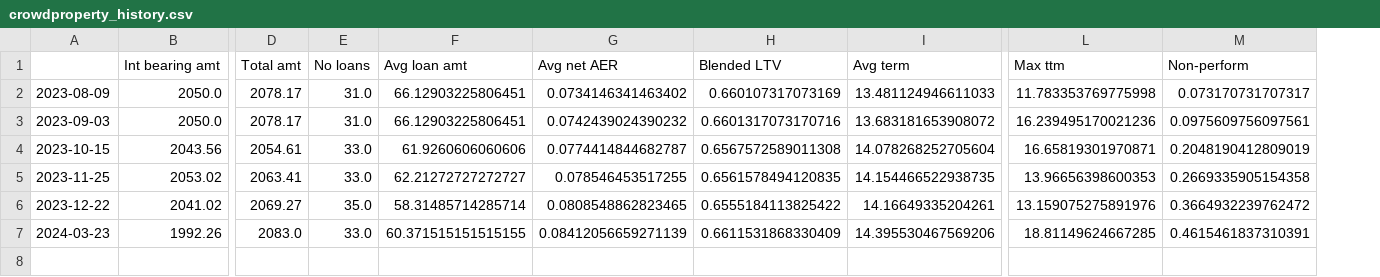
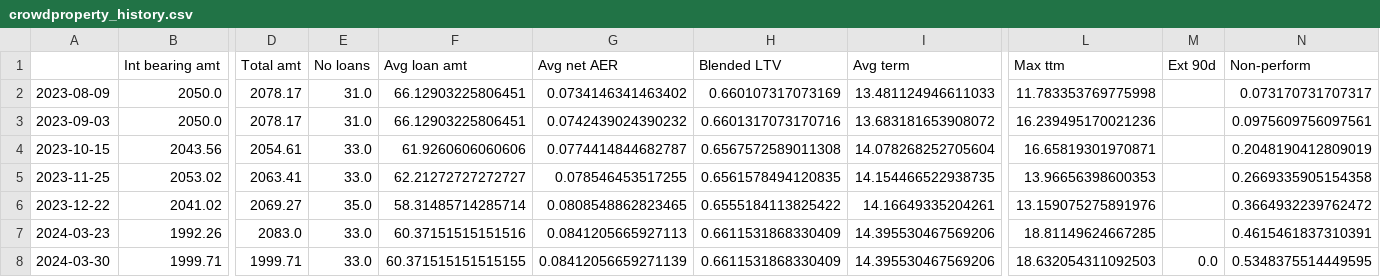
Before and after one commit to sijfish/p2panalytics, a CSV file: data/crowdproperty_history.csv, drawn as a sheet; only a part is shown, gaps mark what is left out; rows hold the shown columns only; the diff names each change by its address in the sheet, - before the commit and + after, or states it on an @@ line.

```diff
--- a/data/crowdproperty_history.csv
+++ b/data/crowdproperty_history.csv
+column M (Ext 90d), empty
-F7 (Avg loan amt): 60.371515151515155
+F7 (Avg loan amt): 60.37151515151516
-G7 (Avg net AER): 0.08412056659271139
+G7 (Avg net AER): 0.0841205665927113
+row 8: 2024-03-30 | 1999.71 | 1999.71 | 33.0 | 60.371515151515155 | 0.08412056659271139 | 0.6611531868330409 | 14.395530467569206 | 18.632054311092503 | 0.0 | 0.5348375514449595
```
Also changed, not shown: data/assetz_capital_history.csv, data/invest_fund_history.csv, 5 other files.
